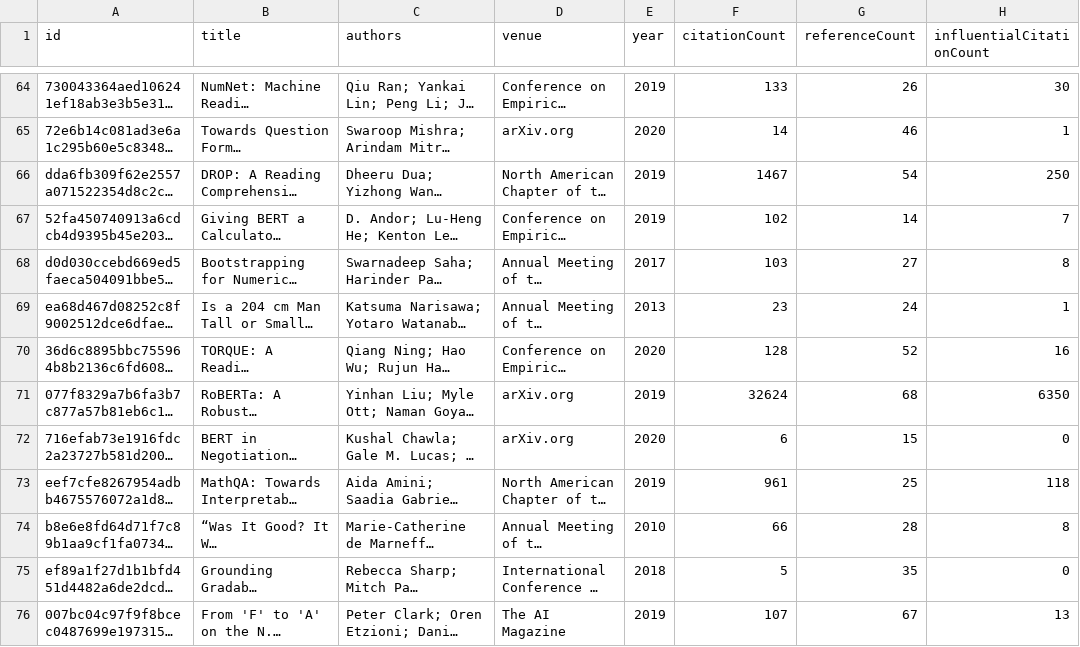
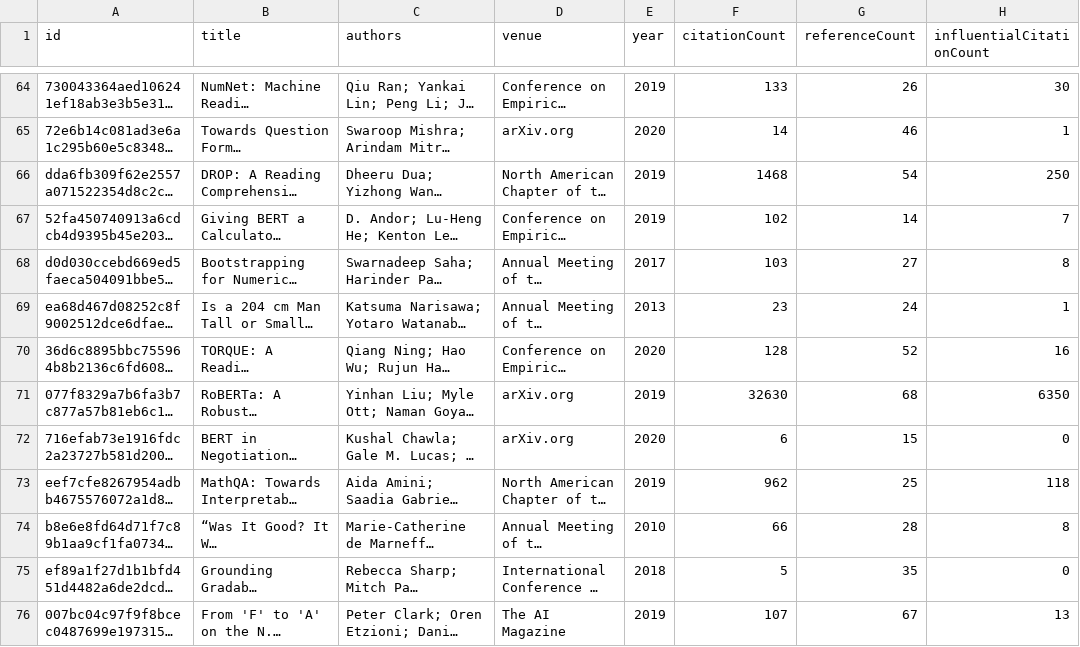
Before and after one commit to avijit-thawani/thesis-bibliography, a CSV file: data/core.csv, drawn as a sheet; only a part is shown, gaps mark what is left out; long unchanged cells end in …; the diff covers the shown part only; the diff names each change by its address in the sheet, - before the commit and + after, or states it on an @@ line.

```diff
--- a/data/core.csv
+++ b/data/core.csv
-F66 (citationCount): 1467
+F66 (citationCount): 1468
-F71 (citationCount): 32624
+F71 (citationCount): 32630
-F73 (citationCount): 961
+F73 (citationCount): 962
```
Also changed, not shown: 65 edited cells elsewhere in this file, 12 other files.
